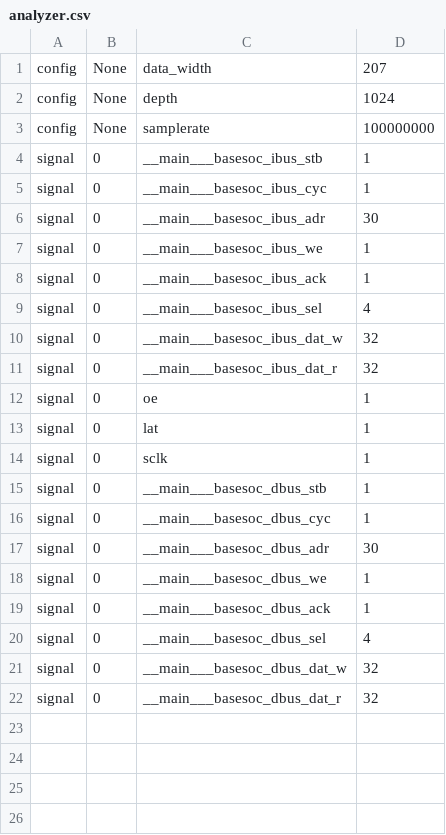
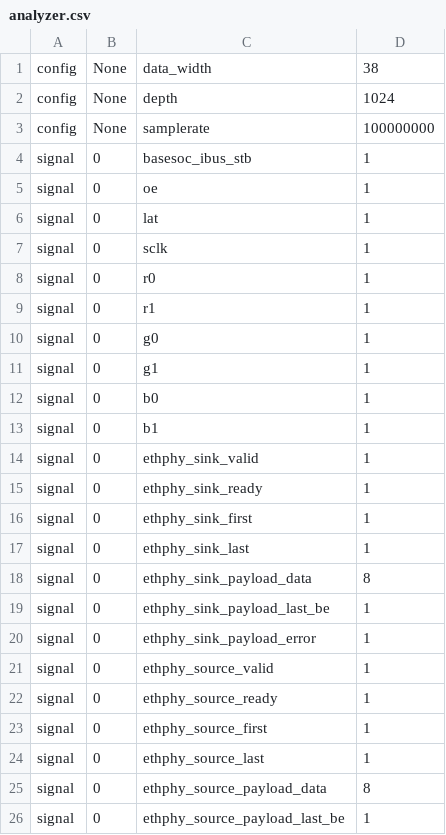
Before and after one commit to UNAL-Embebidos-Pantallas/UN-InfoBanner-Pantalla, a CSV file: analyzer.csv, drawn as a sheet; only a part is shown; the diff covers the shown part only.

```diff
--- a/analyzer.csv
+++ b/analyzer.csv
@@ -1,12 +1,5 @@
-config,None,data_width,207
+config,None,data_width,38
 config,None,depth,1024
 config,None,samplerate,100000000
-signal,0,__main___basesoc_ibus_stb,1
-signal,0,__main___basesoc_ibus_cyc,1
-signal,0,__main___basesoc_ibus_adr,30
-signal,0,__main___basesoc_ibus_we,1
-signal,0,__main___basesoc_ibus_ack,1
-signal,0,__main___basesoc_ibus_sel,4
-signal,0,__main___basesoc_ibus_dat_w,32
-signal,0,__main___basesoc_ibus_dat_r,32
+signal,0,basesoc_ibus_stb,1
 signal,0,oe,1
@@ -14,9 +7,20 @@ signal,0,lat,1
 signal,0,sclk,1
-signal,0,__main___basesoc_dbus_stb,1
-signal,0,__main___basesoc_dbus_cyc,1
-signal,0,__main___basesoc_dbus_adr,30
-signal,0,__main___basesoc_dbus_we,1
-signal,0,__main___basesoc_dbus_ack,1
-signal,0,__main___basesoc_dbus_sel,4
-signal,0,__main___basesoc_dbus_dat_w,32
-signal,0,__main___basesoc_dbus_dat_r,32
+signal,0,r0,1
+signal,0,r1,1
+signal,0,g0,1
+signal,0,g1,1
+signal,0,b0,1
+signal,0,b1,1
+signal,0,ethphy_sink_valid,1
+signal,0,ethphy_sink_ready,1
+signal,0,ethphy_sink_first,1
+signal,0,ethphy_sink_last,1
+signal,0,ethphy_sink_payload_data,8
+signal,0,ethphy_sink_payload_last_be,1
+signal,0,ethphy_sink_payload_error,1
+signal,0,ethphy_source_valid,1
+signal,0,ethphy_source_ready,1
+signal,0,ethphy_source_first,1
+signal,0,ethphy_source_last,1
+signal,0,ethphy_source_payload_data,8
+signal,0,ethphy_source_payload_last_be,1
```
Also changed, not shown: 1 added row elsewhere in this file, csr.csv, 9 other files.
